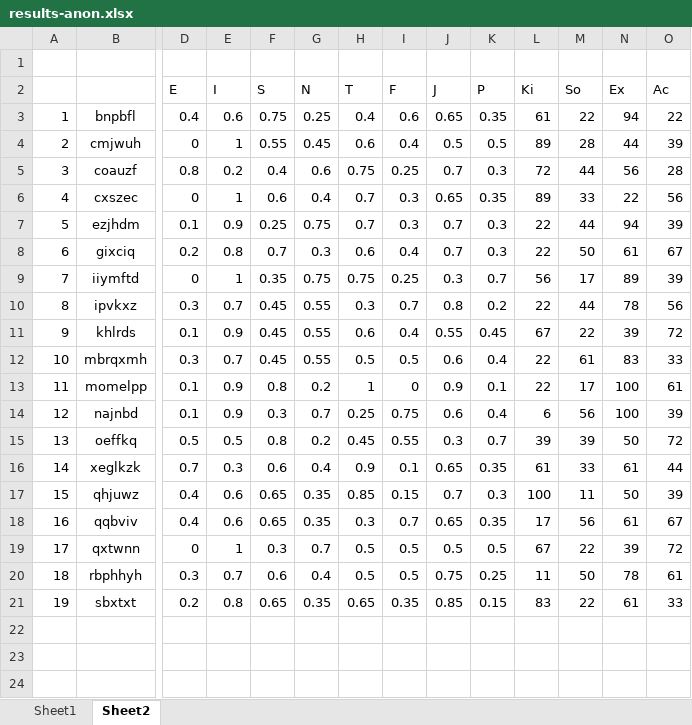
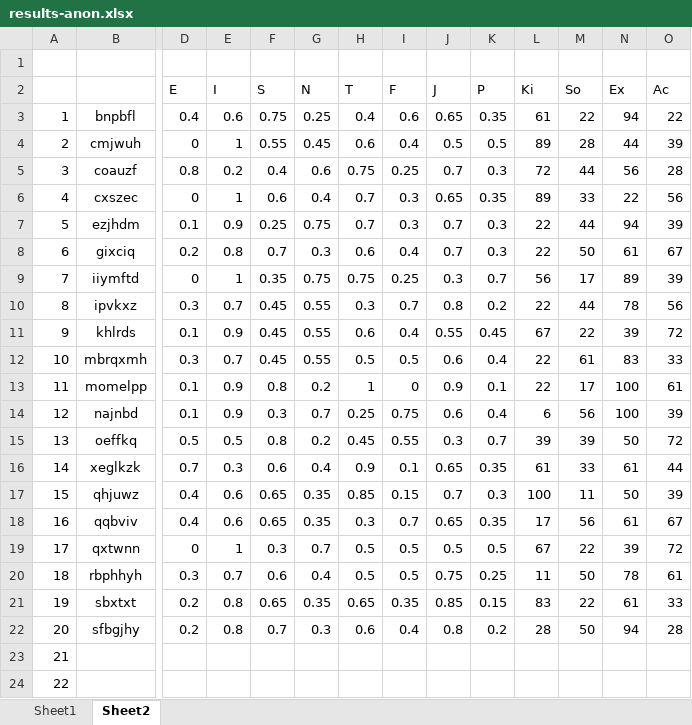
Before and after one commit to mcnutty26/dissertation, an Excel workbook: docs/questions/results-anon.xlsx, sheet Sheet2, drawn as a sheet; only a part is shown, gaps mark what is left out; values as stored, in another font and other column widths than the file's, no borders; rows hold the shown columns only; the diff names each change by its address in the sheet, - before the commit and + after, or states it on an @@ line.

```diff
--- a/docs/questions/results-anon.xlsx (sheet Sheet2)
+++ b/docs/questions/results-anon.xlsx (sheet Sheet2)
+row 22: 20 | sfbgjhy | 0.2 | 0.8 | 0.7 | 0.3 | 0.6 | 0.4 | 0.8 | 0.2 | 28 | 50 | 94 | 28
+row 23: 21
+row 24: 22
```
Also changed, not shown: sheet Sheet1.
